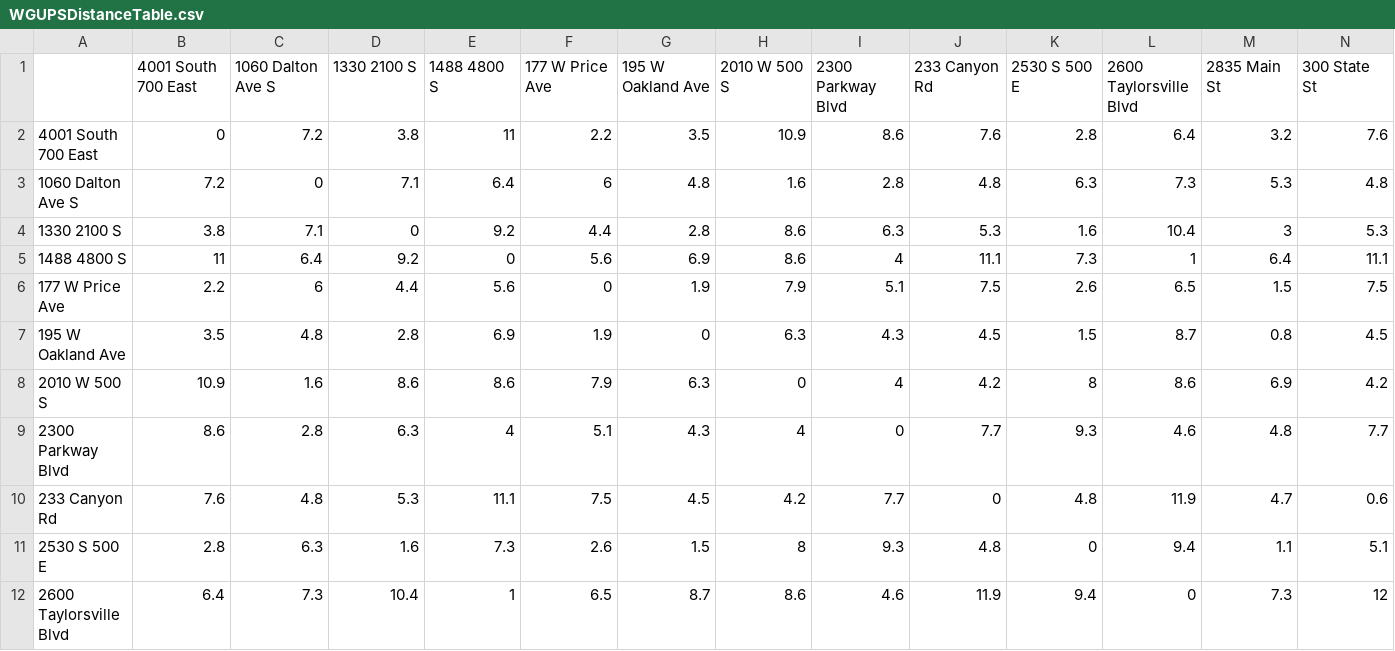
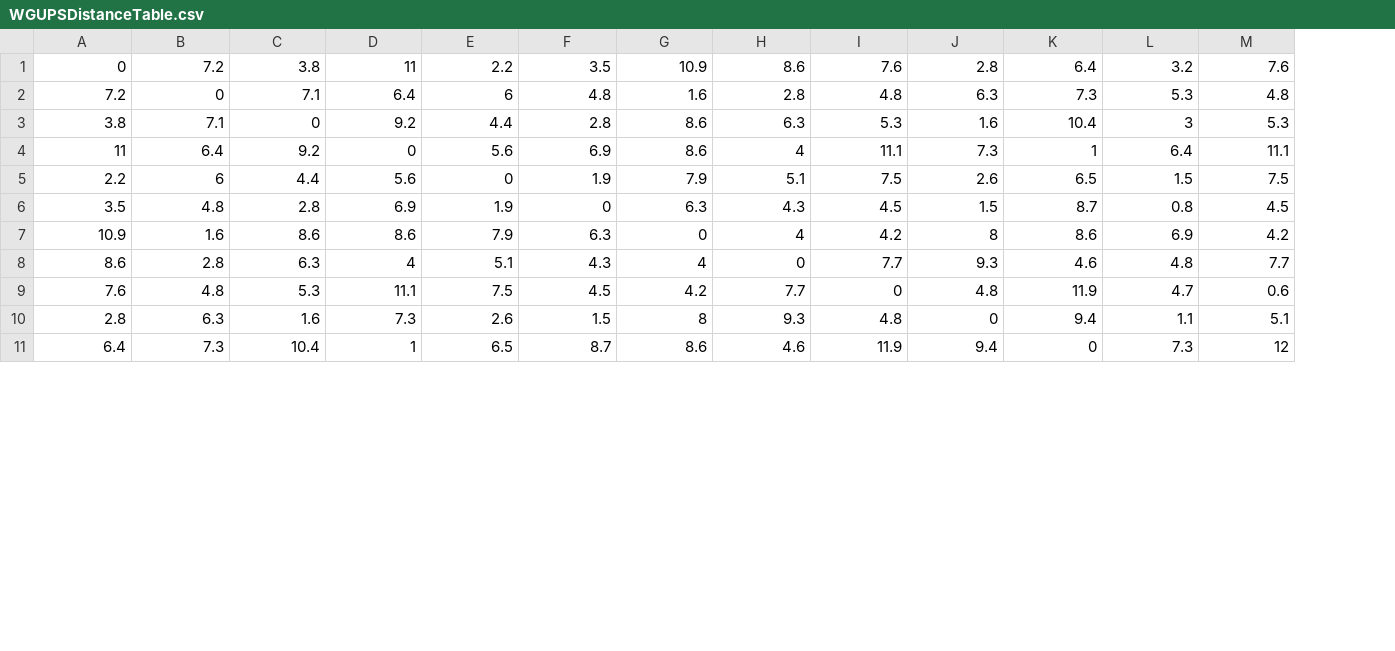
Before and after one commit to zachhendrix/DLDAlgorithm, a CSV file: WGUPSDistanceTable.csv, drawn as a sheet; only a part is shown; removed rows and columns are numbered as before the commit, all else as after; rows hold the shown columns only; the diff names each change by its address in the sheet, - before the commit and + after, or states it on an @@ line.

```diff
--- a/WGUPSDistanceTable.csv
+++ b/WGUPSDistanceTable.csv
-column A, rows 2-12: 4001 South 700 East | 1060 Dalton Ave S | 1330 2100 S | 1488 4800 S | 177 W Price Ave | 195 W Oakland Ave | 2010 W 500 S | 2300 Parkway Blvd | 233 Canyon Rd | 2530 S 500 E | 2600 Taylorsville Blvd
-row 1:  | 4001 South 700 East | 1060 Dalton Ave S | 1330 2100 S | 1488 4800 S | 177 W Price Ave | 195 W Oakland Ave | 2010 W 500 S | 2300 Parkway Blvd | 233 Canyon Rd | 2530 S 500 E | 2600 Taylorsville Blvd | 2835 Main St | 300 State St
```
Also changed, not shown: 5 other files.
